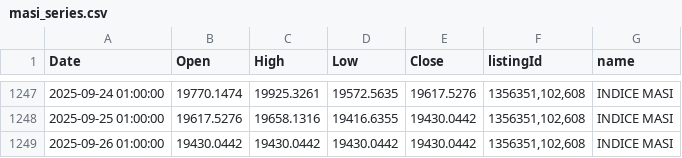
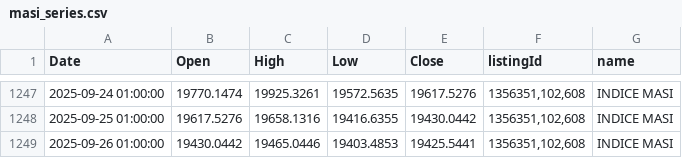
Before and after one commit to neetora/stremlitst, a CSV file: masi_series.csv, drawn as a sheet; only a part is shown, gaps mark what is left out.

```diff
--- a/masi_series.csv
+++ b/masi_series.csv
@@ -1248,2 +1248,2 @@ Date,Open,High,Low,Close,listingId,name
 2025-09-25 01:00:00,19617.5276,19658.1316,19416.6355,19430.0442,"1356351,102,608",INDICE MASI
-2025-09-26 01:00:00,19430.0442,19430.0442,19430.0442,19430.0442,"1356351,102,608",INDICE MASI
+2025-09-26 01:00:00,19430.0442,19465.0446,19403.4853,19425.5441,"1356351,102,608",INDICE MASI
```
Also changed, not shown: listing_directory.csv.
